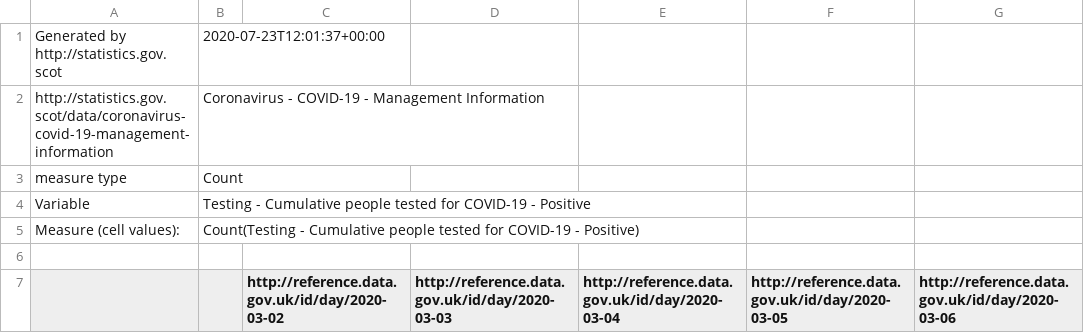
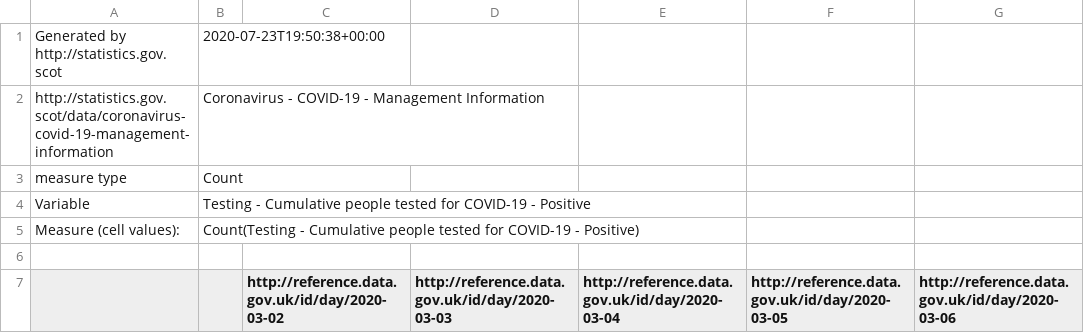
Before and after one commit to StephenGrey/covid_data, a CSV file: data/Scotland_latestcases.csv, drawn as a sheet; only a part is shown; the diff names each change by its address in the sheet, - before the commit and + after, or states it on an @@ line.

```diff
--- a/data/Scotland_latestcases.csv
+++ b/data/Scotland_latestcases.csv
-B1: 2020-07-23T12:01:37+00:00
+B1: 2020-07-23T19:50:38+00:00
```
Also changed, not shown: 4 other files.
